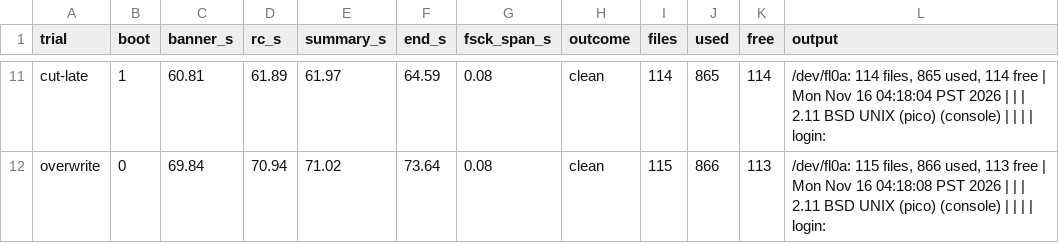
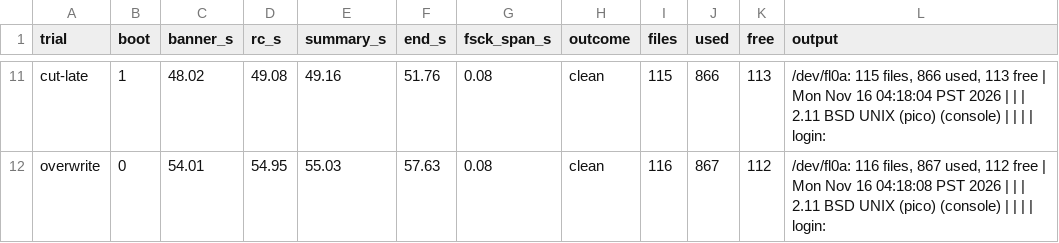
Before and after one commit to Oichkatzelesfrettschen/discobsd-2040-unofficial, a TSV file: docs/research/filesystem-storage-overhaul/renode-fsck-timing.tsv, drawn as a sheet; only a part is shown, gaps mark what is left out; the diff covers the shown part only; the diff names each change by its address in the sheet, - before the commit and + after, or states it on an @@ line.

```diff
--- a/docs/research/filesystem-storage-overhaul/renode-fsck-timing.tsv
+++ b/docs/research/filesystem-storage-overhaul/renode-fsck-timing.tsv
-C11 (banner_s): 60.81
+C11 (banner_s): 48.02
-D11 (rc_s): 61.89
+D11 (rc_s): 49.08
-E11 (summary_s): 61.97
+E11 (summary_s): 49.16
-F11 (end_s): 64.59
+F11 (end_s): 51.76
-I11 (files): 114
+I11 (files): 115
-J11 (used): 865
+J11 (used): 866
-K11 (free): 114
+K11 (free): 113
-L11 (output): /dev/fl0a: 114 files, 865 used, 114 free |…
+L11 (output): /dev/fl0a: 115 files, 866 used, 113 free |…
-C12 (banner_s): 69.84
+C12 (banner_s): 54.01
-D12 (rc_s): 70.94
+D12 (rc_s): 54.95
-E12 (summary_s): 71.02
+E12 (summary_s): 55.03
-F12 (end_s): 73.64
+F12 (end_s): 57.63
-I12 (files): 115
+I12 (files): 116
-J12 (used): 866
+J12 (used): 867
-K12 (free): 113
+K12 (free): 112
-L12 (output): /dev/fl0a: 115 files, 866 used, 113 free |…
+L12 (output): /dev/fl0a: 116 files, 867 used, 112 free |…
```
Also changed, not shown: 1 added row, 1 removed row and 32 edited cells elsewhere in this file, docs/research/filesystem-storage-overhaul/fsck-io.tsv, 3 other files.
